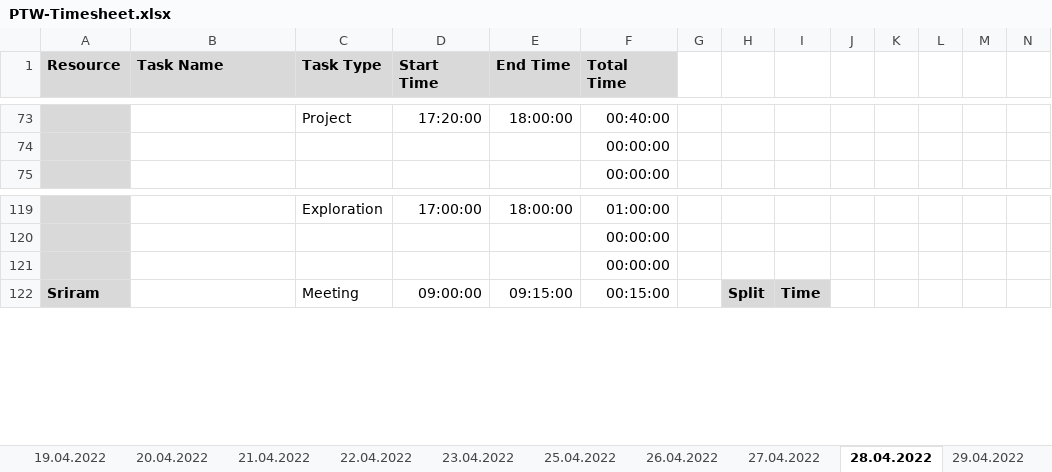
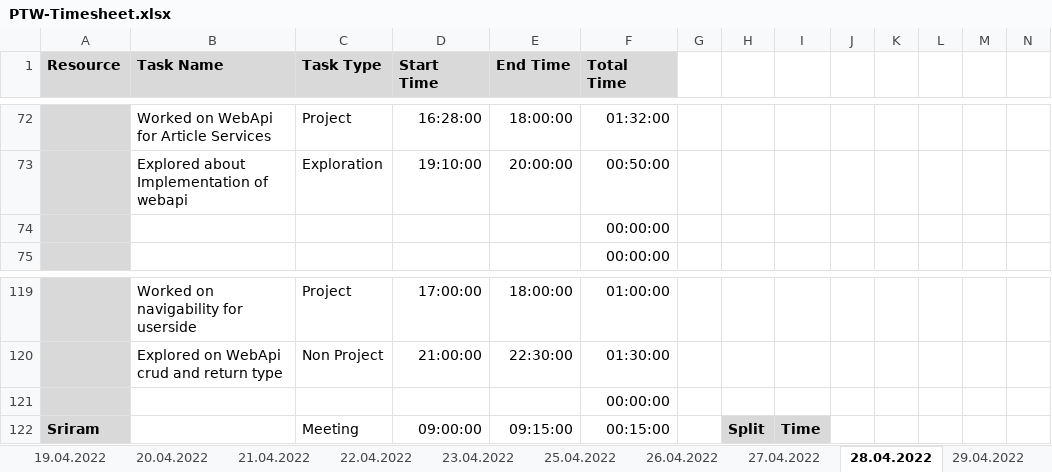
Before and after one commit to arvi9/ASPNet-WebAPI-Anngular-Project, an Excel workbook: Aurora/Process/PTW-Timesheet.xlsx, sheet 28.04.2022, drawn as a sheet; only a part is shown, gaps mark what is left out; values as stored, in another font and other column widths than the file's, no borders; conditional formats not drawn; removed rows and columns are numbered as before the commit, all else as after; rows hold the shown columns only; the diff covers the shown part only; the diff names each change by its address in the sheet, - before the commit and + after, or states it on an @@ line.

```diff
--- a/Aurora/Process/PTW-Timesheet.xlsx (sheet 28.04.2022)
+++ b/Aurora/Process/PTW-Timesheet.xlsx (sheet 28.04.2022)
-B72 (Task Name): (empty)
+B72 (Task Name): Worked on WebApi for Article Services
-D72 (Start Time): 17:20:00
+D72 (Start Time): 16:28:00
-F72 (Total Time): 00:40:00
+F72 (Total Time): 01:32:00
+row 73:  | Explored about Implementation of webapi | Exploration | 19:10:00 | 20:00:00 | 00:50:00
-B119 (Task Name): (empty)
+B119 (Task Name): Worked on navigability for userside
-C119 (Task Type): Exploration
+C119 (Task Type): Project
-row 120:  |  |  |  |  | 00:00:00
+row 120:  | Explored on WebApi crud and return type | Non Project | 21:00:00 | 22:30:00 | 01:30:00
```
Also changed, not shown: 10 added rows, 11 removed rows and 40 edited cells elsewhere in this sheet, formulas that keep their value.
